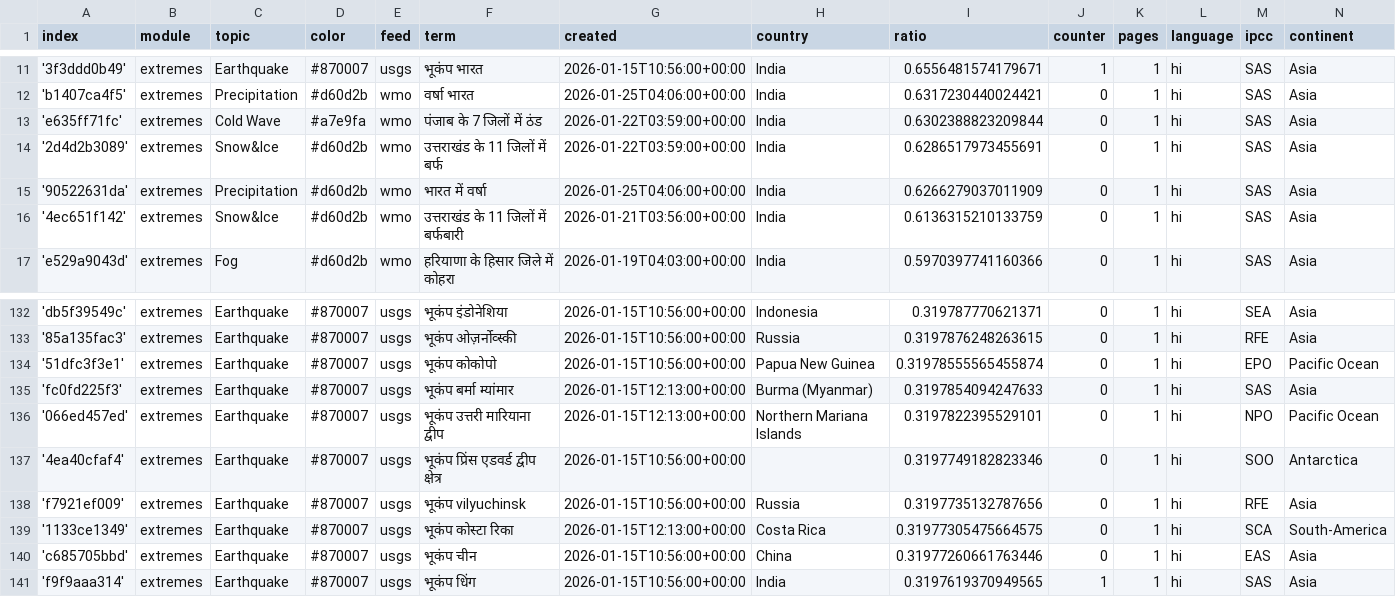
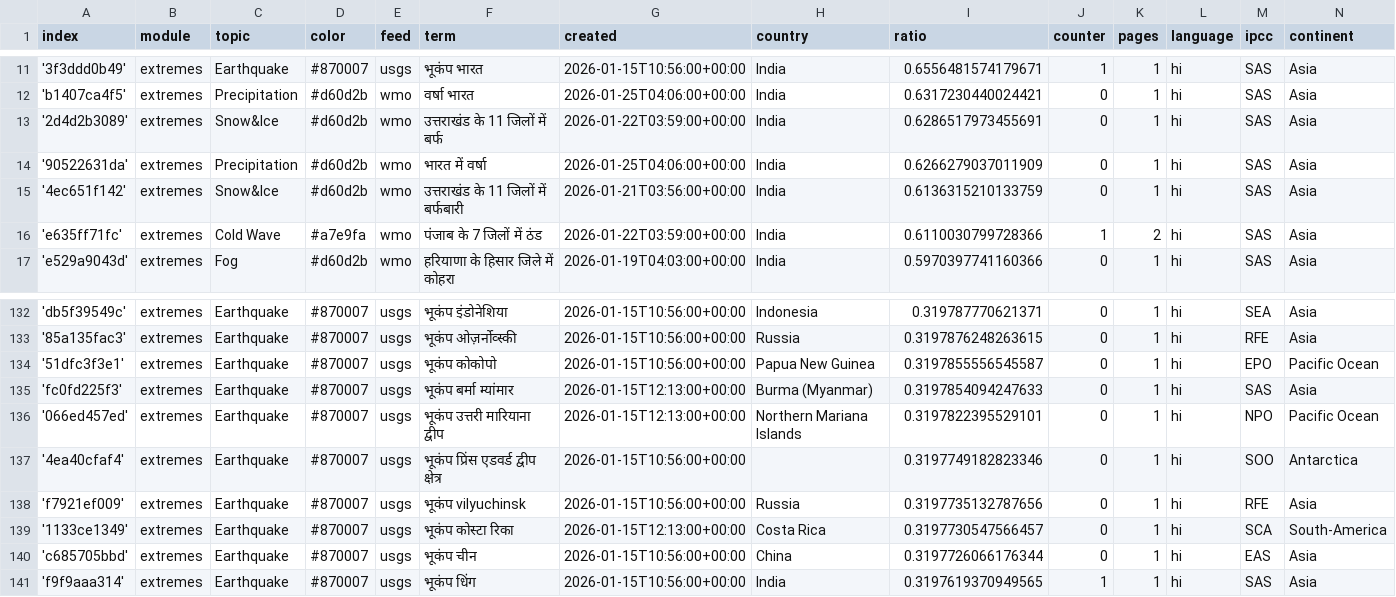
Before and after one commit to hannak555-news/HindiExtremes, a CSV file: terms.csv, drawn as a sheet; only a part is shown, gaps mark what is left out.

Commit message:
Commit from GitHub Actions (harvest:0.0)

```diff
--- a/terms.csv
+++ b/terms.csv
@@ -12,3 +12,2 @@ index,module,topic,color,feed,term,created,country,ratio,counter,pages,language,
 'b1407ca4f5',extremes,Precipitation,#d60d2b,wmo,वर्षा भारत,2026-01-25T04:06:00+00:00,India,0.6317230440024421,0,1,hi,SAS,Asia
-'e635ff71fc',extremes,Cold Wave,#a7e9fa,wmo,पंजाब के 7 जिलों में ठंड,2026-01-22T03:59:00+00:00,India,0.6302388823209844,0,1,hi,SAS,Asia
 '2d4d2b3089',extremes,Snow&Ice,#d60d2b,wmo,उत्तराखंड के 11 जिलों में बर्फ,2026-01-22T03:59:00+00:00,India,0.6286517973455691,0,1,hi,SAS,Asia
@@ -16,2 +15,3 @@ index,module,topic,color,feed,term,created,country,ratio,counter,pages,language,
 '4ec651f142',extremes,Snow&Ice,#d60d2b,wmo,उत्तराखंड के 11 जिलों में बर्फबारी,2026-01-21T03:56:00+00:00,India,0.6136315210133759,0,1,hi,SAS,Asia
+'e635ff71fc',extremes,Cold Wave,#a7e9fa,wmo,पंजाब के 7 जिलों में ठंड,2026-01-22T03:59:00+00:00,India,0.6110030799728366,1,2,hi,SAS,Asia
 'e529a9043d',extremes,Fog,#d60d2b,wmo,हरियाणा के हिसार जिले में कोहरा,2026-01-19T04:03:00+00:00,India,0.5970397741160366,0,1,hi,SAS,Asia
@@ -133,3 +133,3 @@ index,module,topic,color,feed,term,created,country,ratio,counter,pages,language,
 '85a135fac3',extremes,Earthquake,#870007,usgs,भूकंप ओज़र्नोव्स्की,2026-01-15T10:56:00+00:00,Russia,0.3197876248263615,0,1,hi,RFE,Asia
-'51dfc3f3e1',extremes,Earthquake,#870007,usgs,भूकंप कोकोपो,2026-01-15T10:56:00+00:00,Papua New Guinea,0.31978555565455874,0,1,hi,EPO,Pacific Ocean
+'51dfc3f3e1',extremes,Earthquake,#870007,usgs,भूकंप कोकोपो,2026-01-15T10:56:00+00:00,Papua New Guinea,0.3197855556545587,0,1,hi,EPO,Pacific Ocean
 'fc0fd225f3',extremes,Earthquake,#870007,usgs,भूकंप बर्मा म्यांमार,2026-01-15T12:13:00+00:00,Burma (Myanmar),0.3197854094247633,0,1,hi,SAS,Asia
@@ -138,4 +138,4 @@ index,module,topic,color,feed,term,created,country,ratio,counter,pages,language,
 'f7921ef009',extremes,Earthquake,#870007,usgs,भूकंप vilyuchinsk,2026-01-15T10:56:00+00:00,Russia,0.3197735132787656,0,1,hi,RFE,Asia
-'1133ce1349',extremes,Earthquake,#870007,usgs,भूकंप कोस्टा रिका,2026-01-15T12:13:00+00:00,Costa Rica,0.31977305475664575,0,1,hi,SCA,South-America
-'c685705bbd',extremes,Earthquake,#870007,usgs,भूकंप चीन,2026-01-15T10:56:00+00:00,China,0.31977260661763446,0,1,hi,EAS,Asia
+'1133ce1349',extremes,Earthquake,#870007,usgs,भूकंप कोस्टा रिका,2026-01-15T12:13:00+00:00,Costa Rica,0.3197730547566457,0,1,hi,SCA,South-America
+'c685705bbd',extremes,Earthquake,#870007,usgs,भूकंप चीन,2026-01-15T10:56:00+00:00,China,0.3197726066176344,0,1,hi,EAS,Asia
 'f9f9aaa314',extremes,Earthquake,#870007,usgs,भूकंप धिंग,2026-01-15T10:56:00+00:00,India,0.3197619370949565,1,1,hi,SAS,Asia
```
